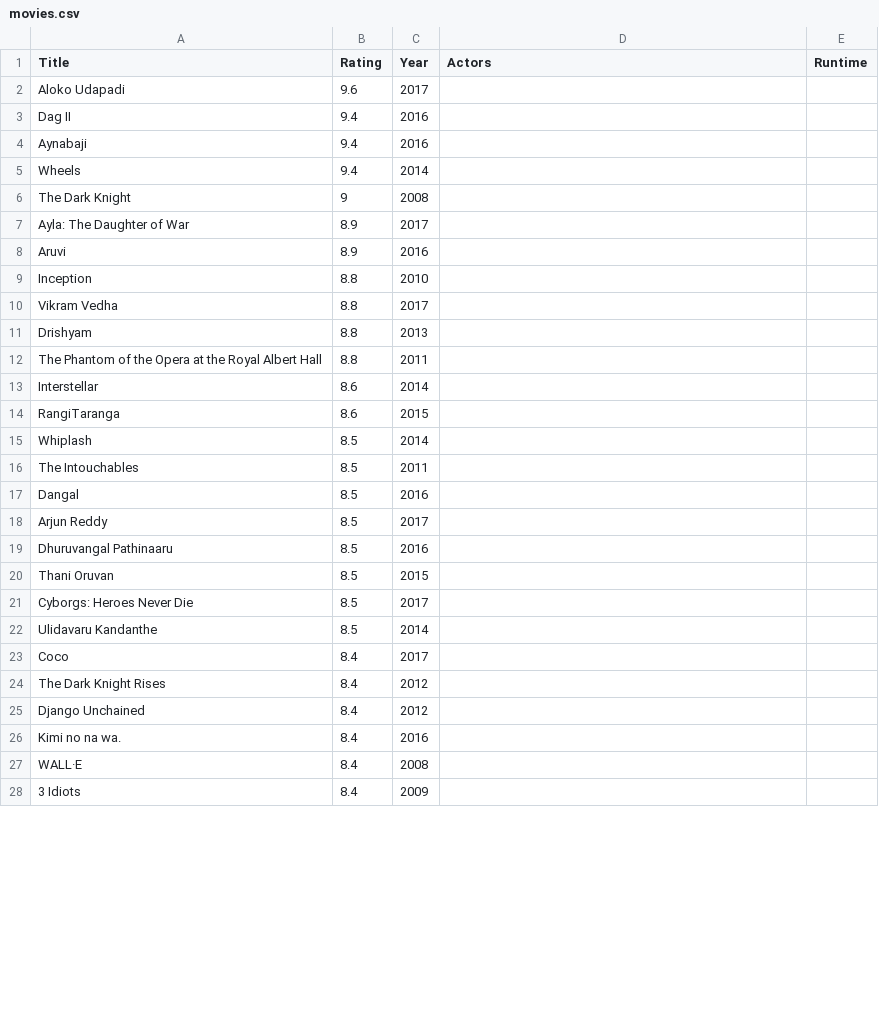
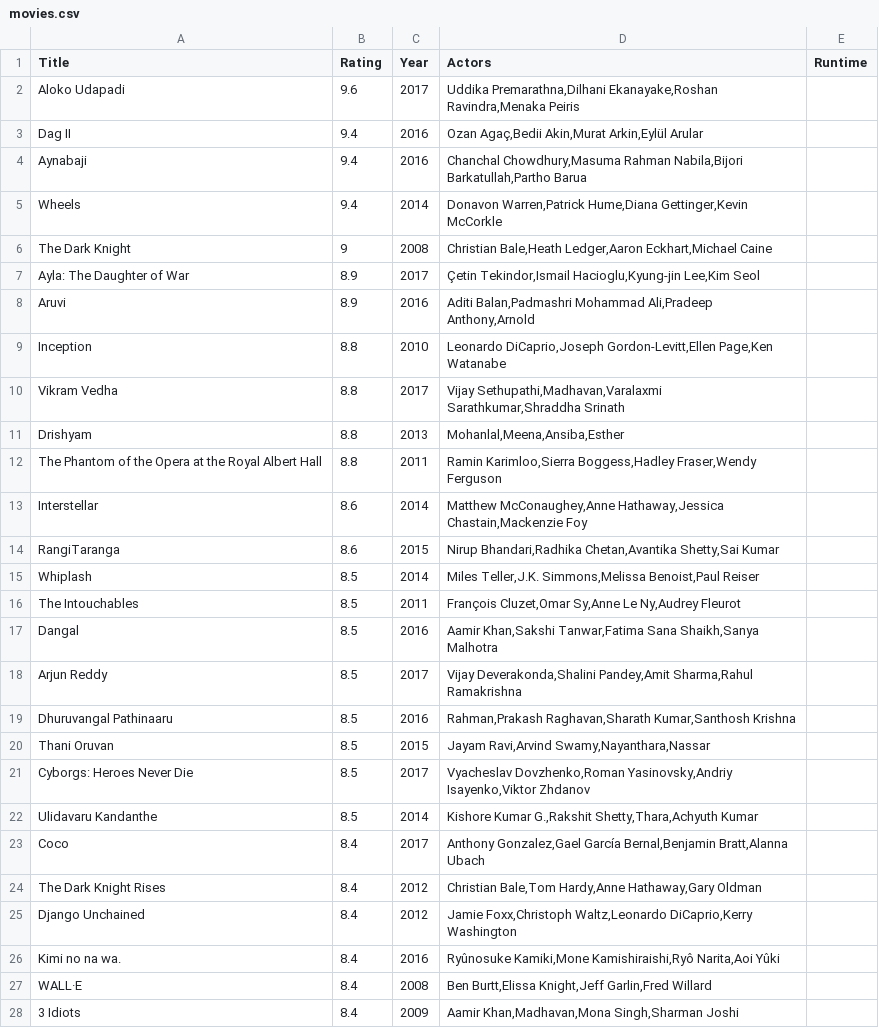
Before and after one commit to veranijmeijer/Dataprocessing, a CSV file: movies.csv, drawn as a sheet; only a part is shown; the diff covers the shown part only.

Commit message:
actors added

```diff
--- a/movies.csv
+++ b/movies.csv
@@ -1,28 +1,28 @@
 Title,Rating,Year,Actors,Runtime
-Aloko Udapadi,9.6,2017
-Dag II,9.4,2016
-Aynabaji,9.4,2016
-Wheels,9.4,2014
-The Dark Knight,9,2008
-Ayla: The Daughter of War,8.9,2017
-Aruvi,8.9,2016
-Inception,8.8,2010
-Vikram Vedha,8.8,2017
-Drishyam,8.8,2013
-The Phantom of the Opera at the Royal Albert Hall,8.8,2011
-Interstellar,8.6,2014
-RangiTaranga,8.6,2015
-Whiplash,8.5,2014
-The Intouchables,8.5,2011
-Dangal,8.5,2016
-Arjun Reddy,8.5,2017
-Dhuruvangal Pathinaaru,8.5,2016
-Thani Oruvan,8.5,2015
-Cyborgs: Heroes Never Die,8.5,2017
-Ulidavaru Kandanthe,8.5,2014
-Coco,8.4,2017
-The Dark Knight Rises,8.4,2012
-Django Unchained,8.4,2012
-Kimi no na wa.,8.4,2016
-WALL·E,8.4,2008
-3 Idiots,8.4,2009
+Aloko Udapadi,9.6,2017,"Uddika Premarathna,Dilhani Ekanayake,Roshan Ravindra,Menaka Peiris"
+Dag II,9.4,2016,"Ozan Agaç,Bedii Akin,Murat Arkin,Eylül Arular"
+Aynabaji,9.4,2016,"Chanchal Chowdhury,Masuma Rahman Nabila,Bijori Barkatullah,Partho Barua"
+Wheels,9.4,2014,"Donavon Warren,Patrick Hume,Diana Gettinger,Kevin McCorkle"
+The Dark Knight,9,2008,"Christian Bale,Heath Ledger,Aaron Eckhart,Michael Caine"
+Ayla: The Daughter of War,8.9,2017,"Çetin Tekindor,Ismail Hacioglu,Kyung-jin Lee,Kim Seol"
+Aruvi,8.9,2016,"Aditi Balan,Padmashri Mohammad Ali,Pradeep Anthony,Arnold"
+Inception,8.8,2010,"Leonardo DiCaprio,Joseph Gordon-Levitt,Ellen Page,Ken Watanabe"
+Vikram Vedha,8.8,2017,"Vijay Sethupathi,Madhavan,Varalaxmi Sarathkumar,Shraddha Srinath"
+Drishyam,8.8,2013,"Mohanlal,Meena,Ansiba,Esther"
+The Phantom of the Opera at the Royal Albert Hall,8.8,2011,"Ramin Karimloo,Sierra Boggess,Hadley Fraser,Wendy Ferguson"
+Interstellar,8.6,2014,"Matthew McConaughey,Anne Hathaway,Jessica Chastain,Mackenzie Foy"
+RangiTaranga,8.6,2015,"Nirup Bhandari,Radhika Chetan,Avantika Shetty,Sai Kumar"
+Whiplash,8.5,2014,"Miles Teller,J.K. Simmons,Melissa Benoist,Paul Reiser"
+The Intouchables,8.5,2011,"François Cluzet,Omar Sy,Anne Le Ny,Audrey Fleurot"
+Dangal,8.5,2016,"Aamir Khan,Sakshi Tanwar,Fatima Sana Shaikh,Sanya Malhotra"
+Arjun Reddy,8.5,2017,"Vijay Deverakonda,Shalini Pandey,Amit Sharma,Rahul Ramakrishna"
+Dhuruvangal Pathinaaru,8.5,2016,"Rahman,Prakash Raghavan,Sharath Kumar,Santhosh Krishna"
+Thani Oruvan,8.5,2015,"Jayam Ravi,Arvind Swamy,Nayanthara,Nassar"
+Cyborgs: Heroes Never Die,8.5,2017,"Vyacheslav Dovzhenko,Roman Yasinovsky,Andriy Isayenko,Viktor Zhdanov"
+Ulidavaru Kandanthe,8.5,2014,"Kishore Kumar G.,Rakshit Shetty,Thara,Achyuth Kumar"
+Coco,8.4,2017,"Anthony Gonzalez,Gael García Bernal,Benjamin Bratt,Alanna Ubach"
+The Dark Knight Rises,8.4,2012,"Christian Bale,Tom Hardy,Anne Hathaway,Gary Oldman"
+Django Unchained,8.4,2012,"Jamie Foxx,Christoph Waltz,Leonardo DiCaprio,Kerry Washington"
+Kimi no na wa.,8.4,2016,"Ryûnosuke Kamiki,Mone Kamishiraishi,Ryô Narita,Aoi Yûki"
+WALL·E,8.4,2008,"Ben Burtt,Elissa Knight,Jeff Garlin,Fred Willard"
+3 Idiots,8.4,2009,"Aamir Khan,Madhavan,Mona Singh,Sharman Joshi"
```
Also changed, not shown: 22 edited cells elsewhere in this file, 2 other files.
